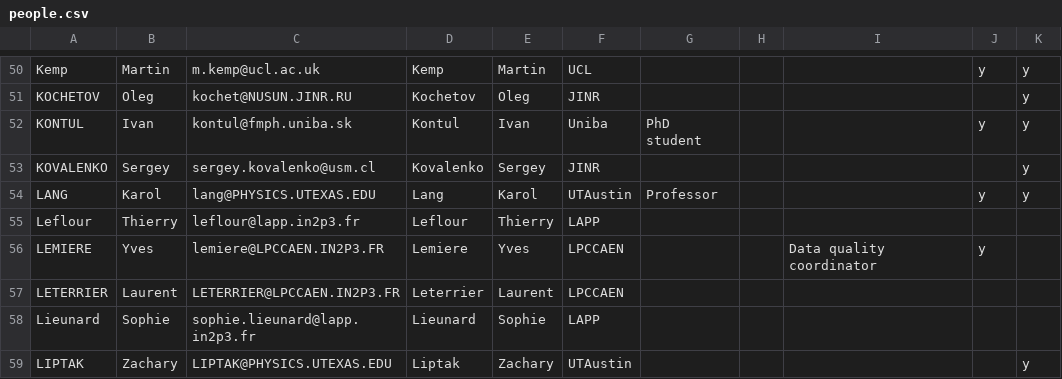
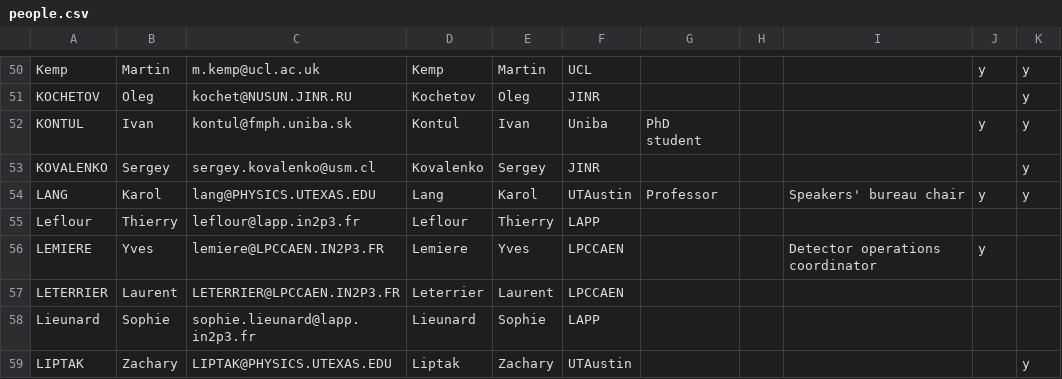
Before and after one commit to SuperNEMO-DBD/SuperNEMO-DBD.github.io, a CSV file: _data/people.csv, drawn as a sheet; only a part is shown, gaps mark what is left out; the diff covers the shown part only.

Commit message:
Update collaboration list

```diff
--- a/_data/people.csv
+++ b/_data/people.csv
@@ -53,5 +53,5 @@ KONTUL,Ivan,kontul@fmph.uniba.sk,Kontul,Ivan,Uniba,PhD student,,,y,y
 KOVALENKO,Sergey,sergey.kovalenko@usm.cl,Kovalenko,Sergey,JINR,,,,,y
-LANG,Karol,lang@PHYSICS.UTEXAS.EDU,Lang,Karol,UTAustin,Professor,,,y,y
+LANG,Karol,lang@PHYSICS.UTEXAS.EDU,Lang,Karol,UTAustin,Professor,,Speakers' bureau chair,y,y
 Leflour,Thierry,leflour@lapp.in2p3.fr,Leflour,Thierry,LAPP,,,,,
-LEMIERE,Yves,lemiere@LPCCAEN.IN2P3.FR,Lemiere,Yves,LPCCAEN,,,Data quality coordinator,y,
+LEMIERE,Yves,lemiere@LPCCAEN.IN2P3.FR,Lemiere,Yves,LPCCAEN,,,Detector operations coordinator,y,
 LETERRIER,Laurent,LETERRIER@LPCCAEN.IN2P3.FR,Leterrier,Laurent,LPCCAEN,,,,,
```
Also changed, not shown: 3 added rows, 2 moved rows and 21 edited cells elsewhere in this file, 1 other file.
